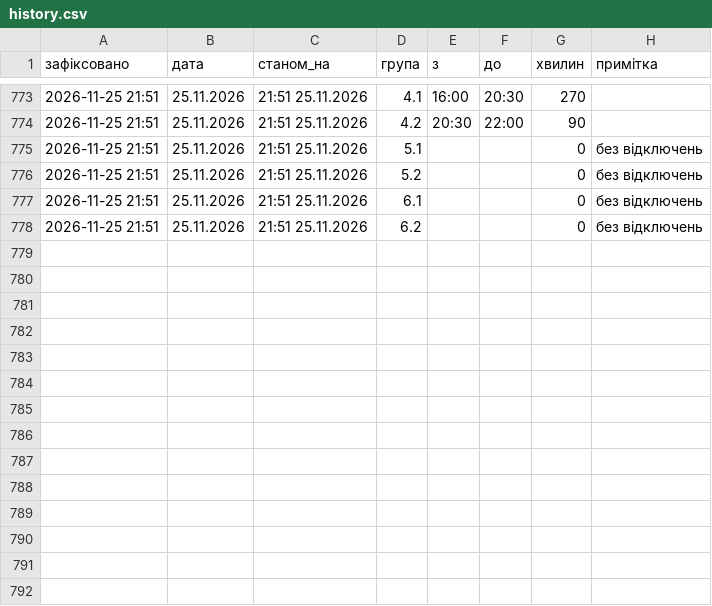
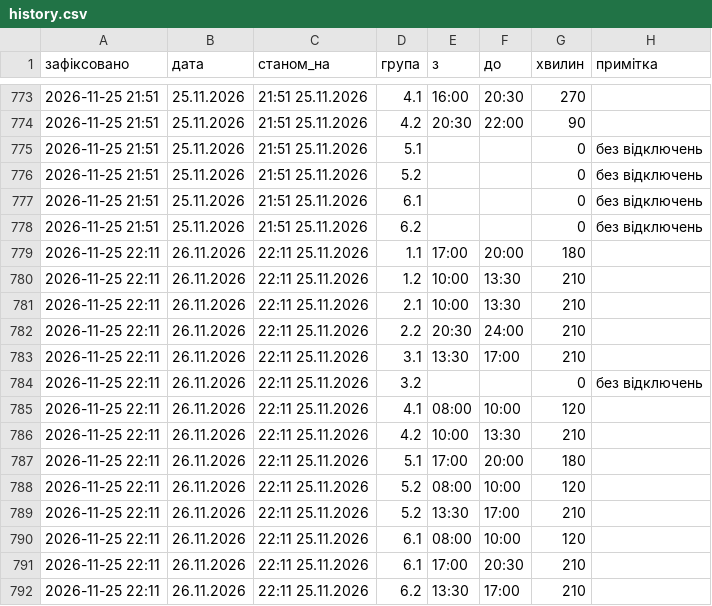
Before and after one commit to creaturesees/loebot, a CSV file: history.csv, drawn as a sheet; only a part is shown, gaps mark what is left out.

```diff
--- a/history.csv
+++ b/history.csv
@@ -778 +778,15 @@
 2026-11-25 21:51,25.11.2026,21:51 25.11.2026,6.2,,,0,без відключень
+2026-11-25 22:11,26.11.2026,22:11 25.11.2026,1.1,17:00,20:00,180,
+2026-11-25 22:11,26.11.2026,22:11 25.11.2026,1.2,10:00,13:30,210,
+2026-11-25 22:11,26.11.2026,22:11 25.11.2026,2.1,10:00,13:30,210,
+2026-11-25 22:11,26.11.2026,22:11 25.11.2026,2.2,20:30,24:00,210,
+2026-11-25 22:11,26.11.2026,22:11 25.11.2026,3.1,13:30,17:00,210,
+2026-11-25 22:11,26.11.2026,22:11 25.11.2026,3.2,,,0,без відключень
+2026-11-25 22:11,26.11.2026,22:11 25.11.2026,4.1,08:00,10:00,120,
+2026-11-25 22:11,26.11.2026,22:11 25.11.2026,4.2,10:00,13:30,210,
+2026-11-25 22:11,26.11.2026,22:11 25.11.2026,5.1,17:00,20:00,180,
+2026-11-25 22:11,26.11.2026,22:11 25.11.2026,5.2,08:00,10:00,120,
+2026-11-25 22:11,26.11.2026,22:11 25.11.2026,5.2,13:30,17:00,210,
+2026-11-25 22:11,26.11.2026,22:11 25.11.2026,6.1,08:00,10:00,120,
+2026-11-25 22:11,26.11.2026,22:11 25.11.2026,6.1,17:00,20:30,210,
+2026-11-25 22:11,26.11.2026,22:11 25.11.2026,6.2,13:30,17:00,210,
```
Also changed, not shown: 2 other files.
